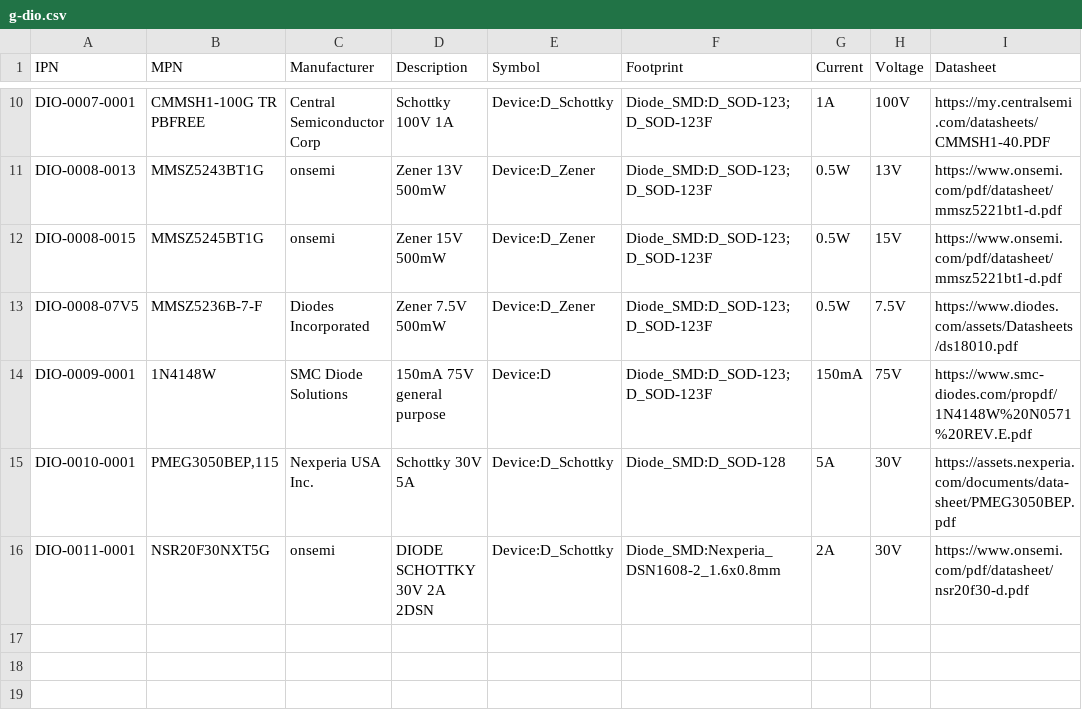
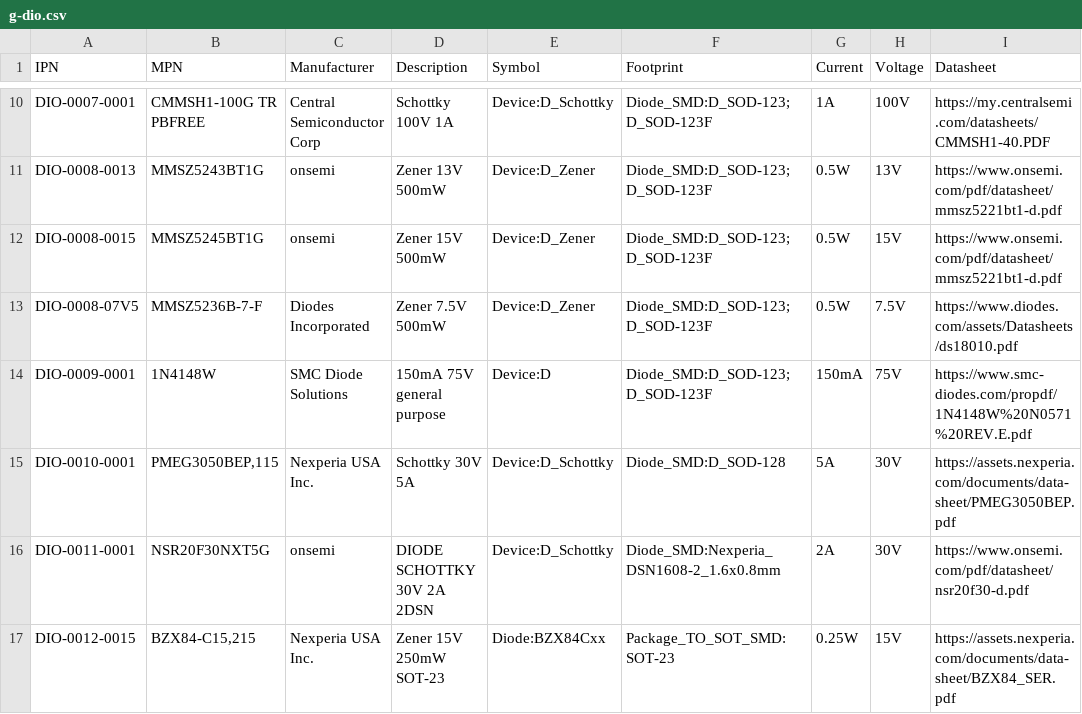
Before and after one commit to git-plm/parts, a CSV file: database/g-dio.csv, drawn as a sheet; only a part is shown, gaps mark what is left out.

Commit message:
Add Nexperia BZX84-C15 15V Zener in SOT-23

```diff
--- a/database/g-dio.csv
+++ b/database/g-dio.csv
@@ -16 +16,2 @@ DIO-0010-0001,"PMEG3050BEP,115",Nexperia USA Inc.,Schottky 30V 5A,Device:D_Schot
 DIO-0011-0001,NSR20F30NXT5G,onsemi,DIODE SCHOTTKY 30V 2A 2DSN,Device:D_Schottky,Diode_SMD:Nexperia_DSN1608-2_1.6x0.8mm,2A,30V,https://www.onsemi.com/pdf/datasheet/nsr20f30-d.pdf
+DIO-0012-0015,"BZX84-C15,215",Nexperia USA Inc.,Zener 15V 250mW SOT-23,Diode:BZX84Cxx,Package_TO_SOT_SMD:SOT-23,0.25W,15V,https://assets.nexperia.com/documents/data-sheet/BZX84_SER.pdf
```
